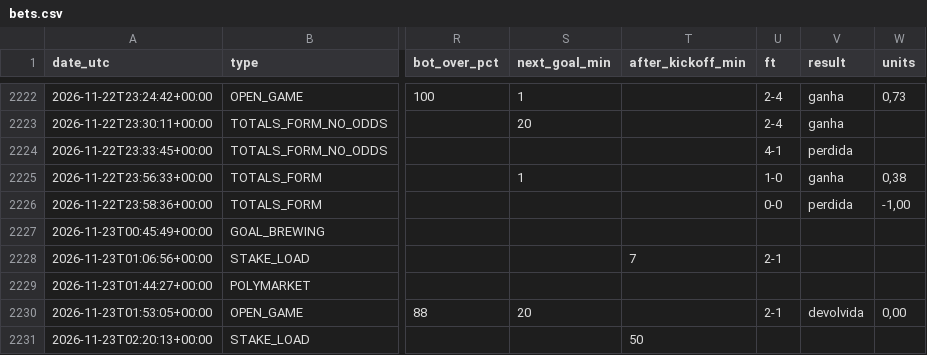
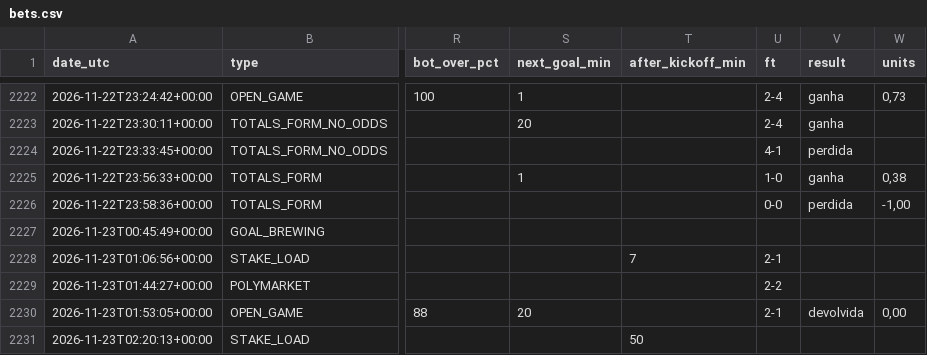
Before and after one commit to nunovinhas-creator/goal-roi, a CSV file: docs/bets.csv, drawn as a sheet; only a part is shown, gaps mark what is left out; the diff names each change by its address in the sheet, - before the commit and + after, or states it on an @@ line.

```diff
--- a/docs/bets.csv
+++ b/docs/bets.csv
-U2229 (ft): (empty)
+U2229 (ft): 2-2
```
Also changed, not shown: 5 other files.
